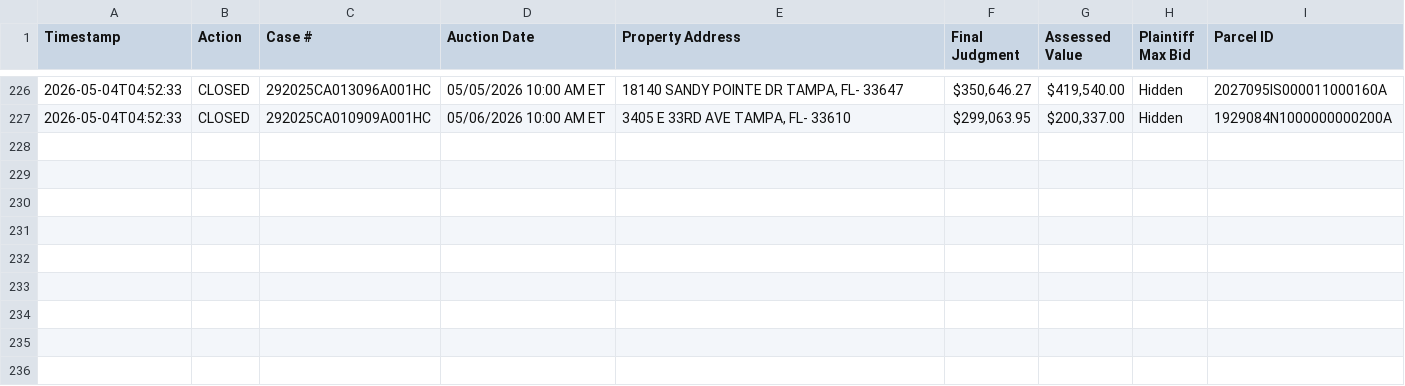
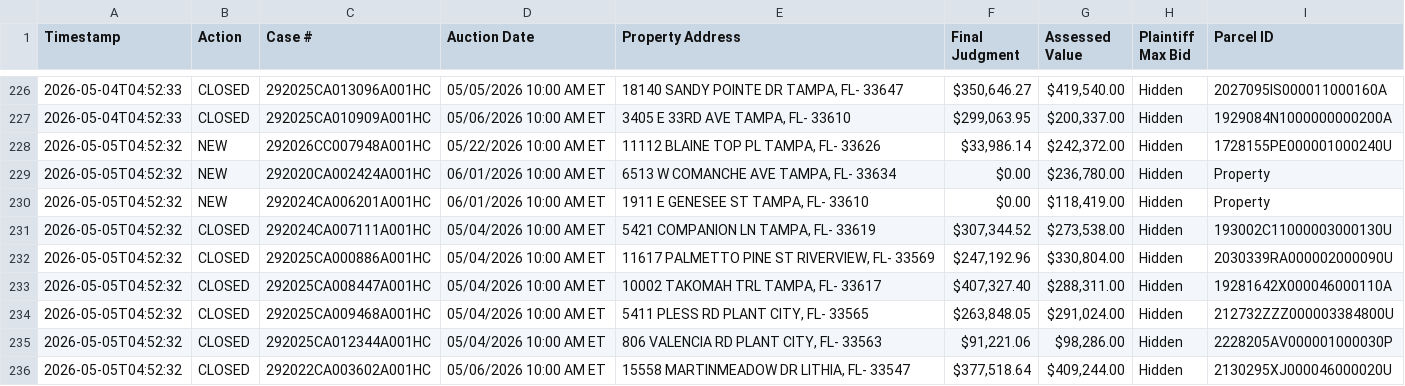
Before and after one commit to figlesias7/realforeclose-hillsborough, a CSV file: data/event_log.csv, drawn as a sheet; only a part is shown, gaps mark what is left out.

```diff
--- a/data/event_log.csv
+++ b/data/event_log.csv
@@ -227 +227,10 @@ Timestamp,Action,Case #,Auction Date,Property Address,Final Judgment,Assessed Va
 2026-05-04T04:52:33,CLOSED,292025CA010909A001HC,05/06/2026 10:00 AM ET,"3405 E 33RD AVE TAMPA, FL- 33610","$299,063.95","$200,337.00",Hidden,1929084N1000000000200A
+2026-05-05T04:52:32,NEW,292026CC007948A001HC,05/22/2026 10:00 AM ET,"11112 BLAINE TOP PL TAMPA, FL- 33626","$33,986.14","$242,372.00",Hidden,1728155PE000001000240U
+2026-05-05T04:52:32,NEW,292020CA002424A001HC,06/01/2026 10:00 AM ET,"6513 W COMANCHE AVE TAMPA, FL- 33634",$0.00,"$236,780.00",Hidden,Property
+2026-05-05T04:52:32,NEW,292024CA006201A001HC,06/01/2026 10:00 AM ET,"1911 E GENESEE ST TAMPA, FL- 33610",$0.00,"$118,419.00",Hidden,Property
+2026-05-05T04:52:32,CLOSED,292024CA007111A001HC,05/04/2026 10:00 AM ET,"5421 COMPANION LN TAMPA, FL- 33619","$307,344.52","$273,538.00",Hidden,193002C11000003000130U
+2026-05-05T04:52:32,CLOSED,292025CA000886A001HC,05/04/2026 10:00 AM ET,"11617 PALMETTO PINE ST RIVERVIEW, FL- 33569","$247,192.96","$330,804.00",Hidden,2030339RA000002000090U
+2026-05-05T04:52:32,CLOSED,292025CA008447A001HC,05/04/2026 10:00 AM ET,"10002 TAKOMAH TRL TAMPA, FL- 33617","$407,327.40","$288,311.00",Hidden,19281642X000046000110A
+2026-05-05T04:52:32,CLOSED,292025CA009468A001HC,05/04/2026 10:00 AM ET,"5411 PLESS RD PLANT CITY, FL- 33565","$263,848.05","$291,024.00",Hidden,212732ZZZ000003384800U
+2026-05-05T04:52:32,CLOSED,292025CA012344A001HC,05/04/2026 10:00 AM ET,"806 VALENCIA RD PLANT CITY, FL- 33563","$91,221.06","$98,286.00",Hidden,2228205AV000001000030P
+2026-05-05T04:52:32,CLOSED,292022CA003602A001HC,05/06/2026 10:00 AM ET,"15558 MARTINMEADOW DR LITHIA, FL- 33547","$377,518.64","$409,244.00",Hidden,2130295XJ000046000020U
```
Also changed, not shown: data/all_seen.csv, 3 other files.
